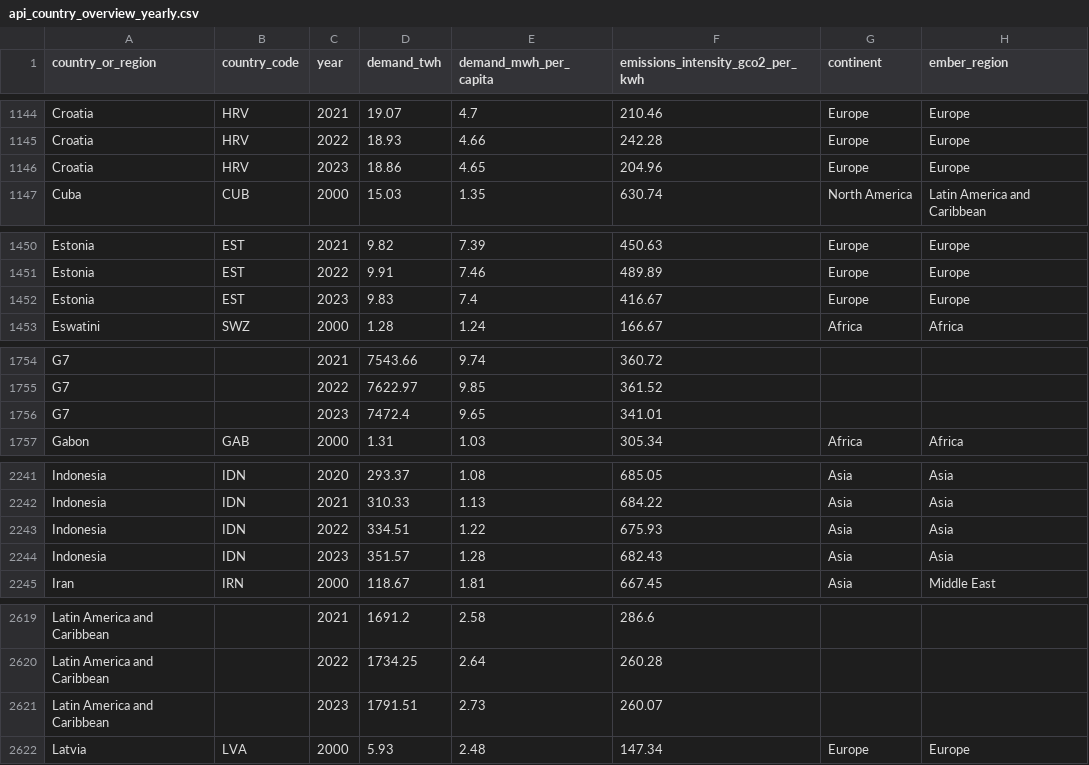
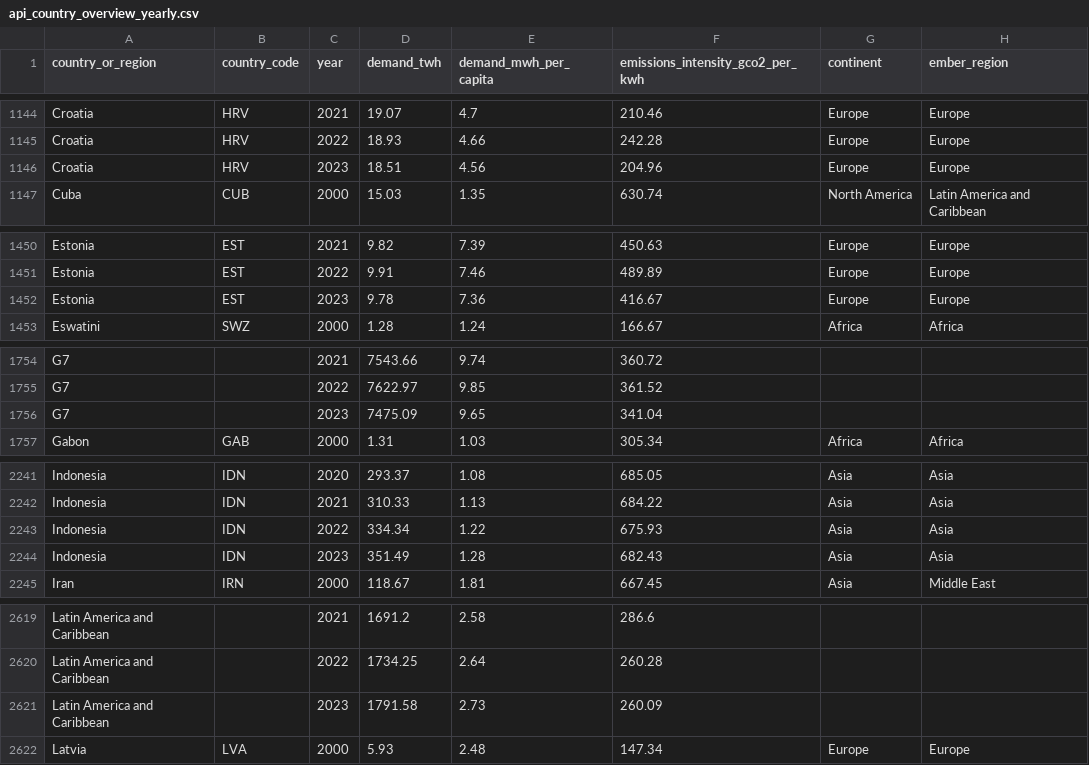
Before and after one commit to ember-climate/ember-data-api, a CSV file: data/api_country_overview_yearly.csv, drawn as a sheet; only a part is shown, gaps mark what is left out; the diff covers the shown part only; the diff names each change by its address in the sheet, - before the commit and + after, or states it on an @@ line.

```diff
--- a/data/api_country_overview_yearly.csv
+++ b/data/api_country_overview_yearly.csv
-D1146 (demand_twh): 18.86
+D1146 (demand_twh): 18.51
-E1146 (demand_mwh_per_capita): 4.65
+E1146 (demand_mwh_per_capita): 4.56
-D1452 (demand_twh): 9.83
+D1452 (demand_twh): 9.78
-E1452 (demand_mwh_per_capita): 7.4
+E1452 (demand_mwh_per_capita): 7.36
-D1756 (demand_twh): 7472.4
+D1756 (demand_twh): 7475.09
-F1756 (emissions_intensity_gco2_per_kwh): 341.01
+F1756 (emissions_intensity_gco2_per_kwh): 341.04
-D2243 (demand_twh): 334.51
+D2243 (demand_twh): 334.34
-D2244 (demand_twh): 351.57
+D2244 (demand_twh): 351.49
-D2621 (demand_twh): 1791.51
+D2621 (demand_twh): 1791.58
-F2621 (emissions_intensity_gco2_per_kwh): 260.07
+F2621 (emissions_intensity_gco2_per_kwh): 260.09
```
Also changed, not shown: 48 edited cells elsewhere in this file, data/api_overview_ind_monthly.csv, 3 other files.
